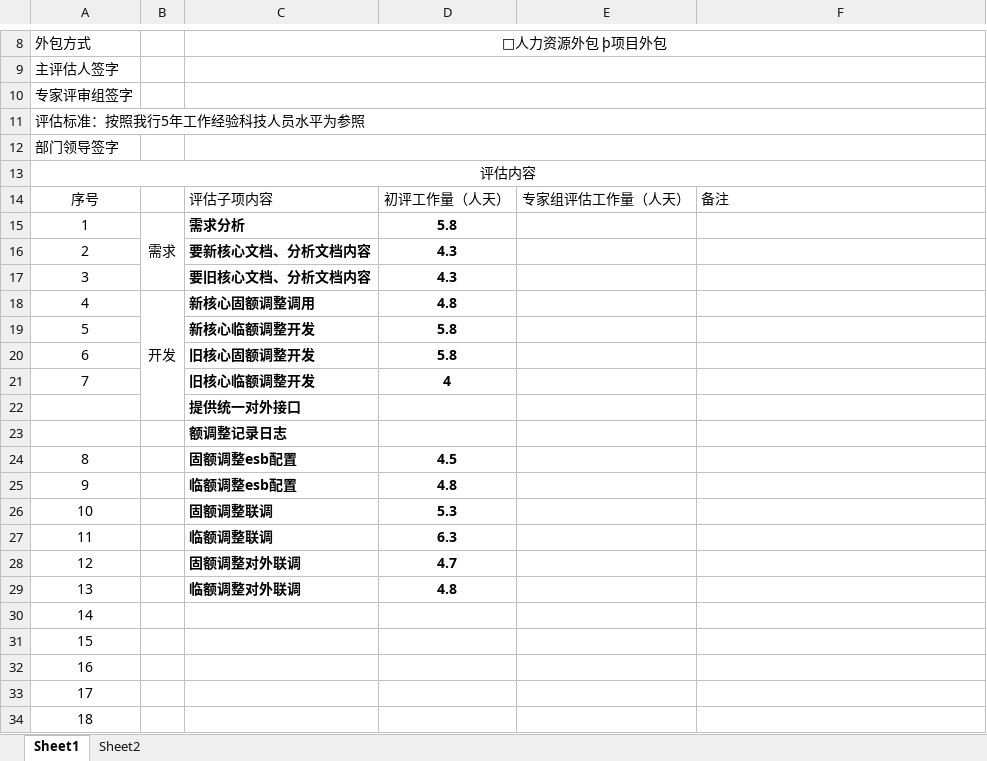
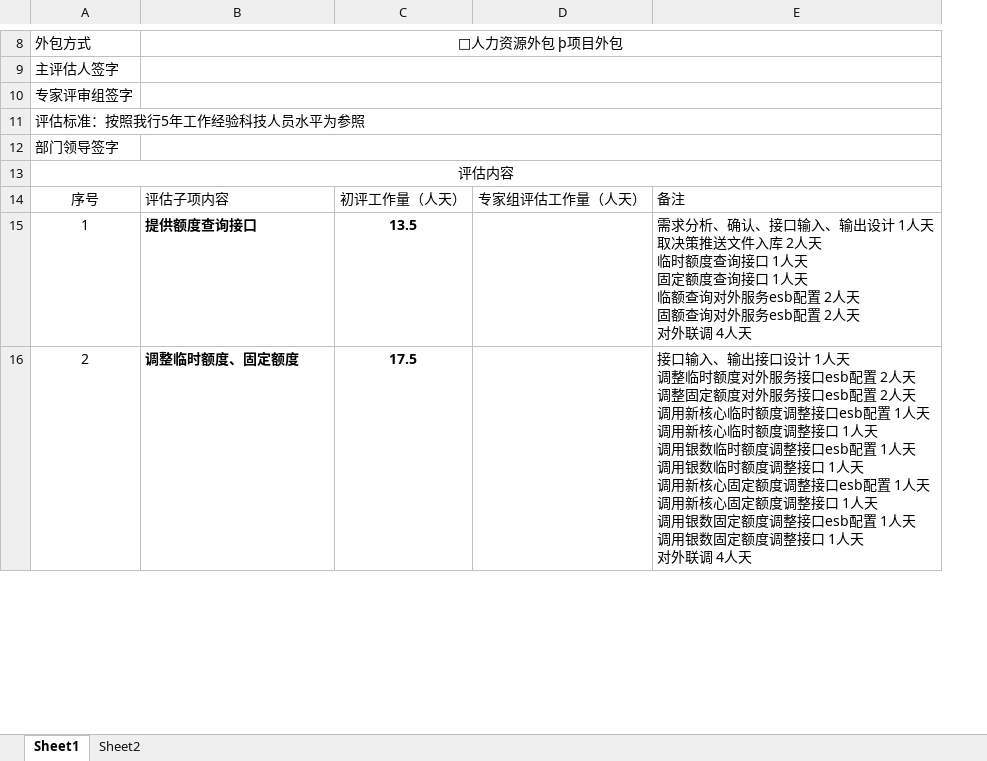
Before and after one commit to chenhaiming90/MicroServier_Config, an Excel workbook: 信用卡贷后系统/二期需求/调整临时额度、固定额度和卡片状态U变A/调整临时额度、固定额度和卡片状态U变A需求-工作量.xlsx, sheet Sheet1, drawn as a sheet; only a part is shown, gaps mark what is left out; values as stored, in another font and other column widths than the file's, no borders; removed rows and columns are numbered as before the commit, all else as after; ↵ is a line break in a cell; the diff covers the shown part only; the diff names each change by its address in the sheet, - before the commit and + after, or states it on an @@ line.

Commit message:
调整临时额度、固定额度和卡片状态U变

```diff
--- a/信用卡贷后系统/二期需求/调整临时额度、固定额度和卡片状态U变A/调整临时额度、固定额度和卡片状态U变A需求-工作量.xlsx (sheet Sheet1)
+++ b/信用卡贷后系统/二期需求/调整临时额度、固定额度和卡片状态U变A/调整临时额度、固定额度和卡片状态U变A需求-工作量.xlsx (sheet Sheet1)
-column B, row 15: 需求
-B15: 需求分析
+B15: 提供额度查询接口
-C15: 5.8
+C15: 13.5
-E15: (empty)
+E15: 需求分析、确认、接口输入、输出设计 1人天 ↵ 取决策推送文件入库 2人天 ↵ 临时额度查询接口 1人天 ↵ 固定额度查询接口 1人天 ↵ 临额查询对外服务esb配置 2人天 ↵ 固额查询对外服务esb配置 2人天 ↵ 对外联调 4人天
-B16: 要新核心文档、分析文档内容
+B16: 调整临时额度、固定额度
-C16: 4.3
+C16: 17.5
-E16: (empty)
+E16: 接口输入、输出接口设计 1人天 ↵ 调整临时额度对外服务接口esb配置 2人天 ↵ 调整固定额度对外服务接口esb配置 2人天 ↵ 调用新核心临时额度调整接口esb配置 1人天 ↵ 调用新核心临时额度调整接口 1人天 ↵ 调用银数临时额度调整接口esb配置 1人天 ↵ 调用银数临时额度调整接口 1人天 ↵ 调用新核心固定额度调整接口esb配置 1人天 ↵ 调用新核心固定额度调整接口 1人天 ↵ 调用银数固定额度调整接口esb配置 1人天 ↵ 调用银数固定额度调整接口 1人天 ↵ 对外联调 4人天
-row 17: 3 |  | 要旧核心文档、分析文档内容 | 4.3
-row 18: 4 | 开发 | 新核心固额调整调用 | 4.8
-row 19: 5 |  | 新核心临额调整开发 | 5.8
-row 20: 6 |  | 旧核心固额调整开发 | 5.8
-row 21: 7 |  | 旧核心临额调整开发 | 4
-row 22:  |  | 提供统一对外接口
-row 23:  |  | 额调整记录日志
-row 24: 8 |  | 固额调整esb配置 | 4.5
-row 25: 9 |  | 临额调整esb配置 | 4.8
-row 26: 10 |  | 固额调整联调 | 5.3
-row 27: 11 |  | 临额调整联调 | 6.3
-row 28: 12 |  | 固额调整对外联调 | 4.7
-row 29: 13 |  | 临额调整对外联调 | 4.8
-row 30: 14
-row 31: 15
-row 32: 16
-row 33: 17
-row 34: 18
```
Also changed, not shown: 18 removed rows and 3 edited cells elsewhere in this sheet, sheet Sheet2, formulas that keep their value, 6 other files.
